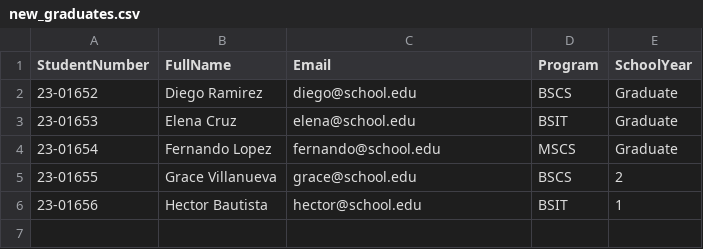
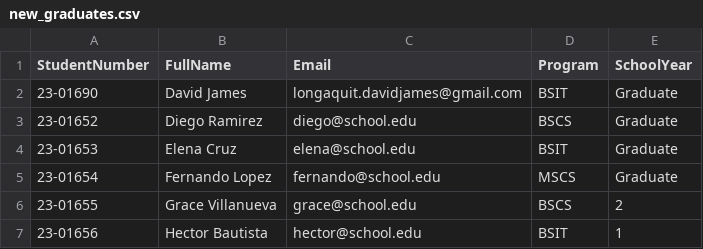
Before and after one commit to dibidjims17/Alumni-System, a CSV file: new_graduates.csv, drawn as a sheet.

Commit message:
Add password reset and student number login

```diff
--- a/new_graduates.csv
+++ b/new_graduates.csv
@@ -1,2 +1,3 @@
 StudentNumber,FullName,Email,Program,SchoolYear
+23-01690,David James,longaquit.davidjames@gmail.com,BSIT,Graduate
 23-01652,Diego Ramirez,diego@school.edu,BSCS,Graduate
```
Also changed, not shown: 14 other files.
